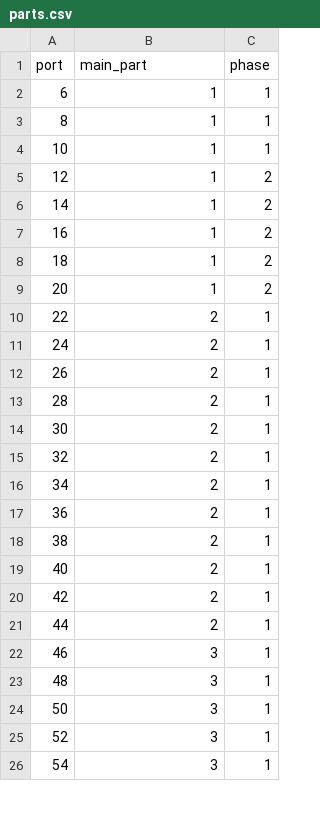
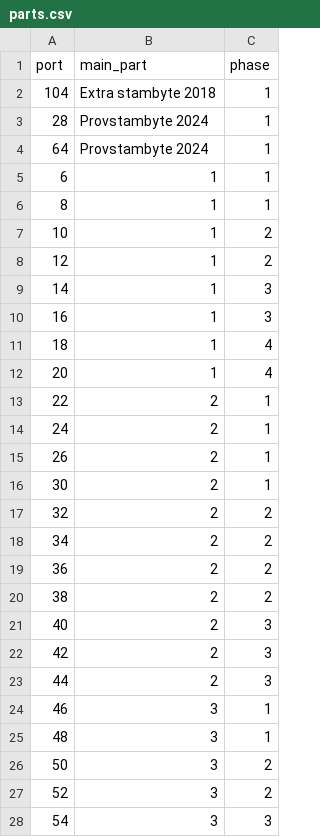
Before and after one commit to shurick81/sjotungan-analytics, a CSV file: data/stambyte/parts.csv, drawn as a sheet; only a part is shown; the diff covers the shown part only.

Commit message:
apartments and done stambyte

```diff
--- a/data/stambyte/parts.csv
+++ b/data/stambyte/parts.csv
@@ -1,10 +1,13 @@
 port,main_part,phase
+104,Extra stambyte 2018,1
+28,Provstambyte 2024,1
+64,Provstambyte 2024,1
 6,1,1
 8,1,1
-10,1,1
+10,1,2
 12,1,2
-14,1,2
-16,1,2
-18,1,2
-20,1,2
+14,1,3
+16,1,3
+18,1,4
+20,1,4
 22,2,1
@@ -12,15 +15,14 @@ port,main_part,phase
 26,2,1
-28,2,1
 30,2,1
-32,2,1
-34,2,1
-36,2,1
-38,2,1
-40,2,1
-42,2,1
-44,2,1
+32,2,2
+34,2,2
+36,2,2
+38,2,2
+40,2,3
+42,2,3
+44,2,3
 46,3,1
 48,3,1
-50,3,1
-52,3,1
-54,3,1
+50,3,2
+52,3,2
+54,3,3
```
Also changed, not shown: 2 removed rows and 28 edited cells elsewhere in this file, 2 other files.
